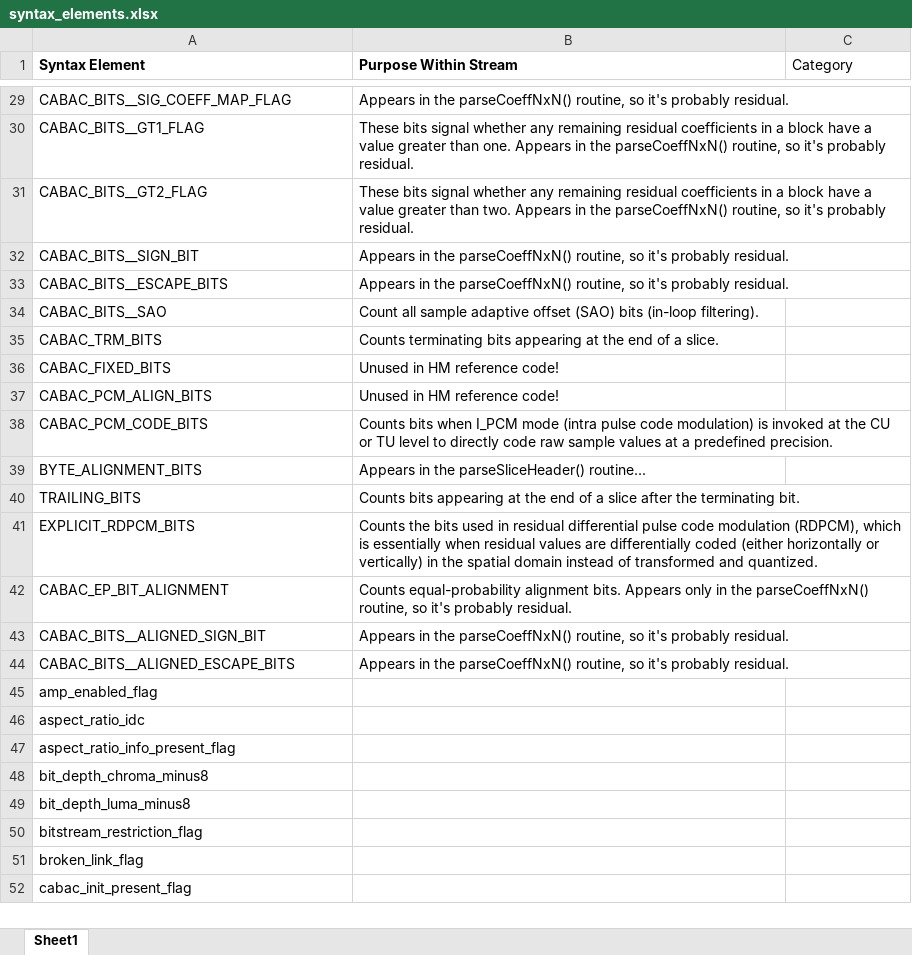
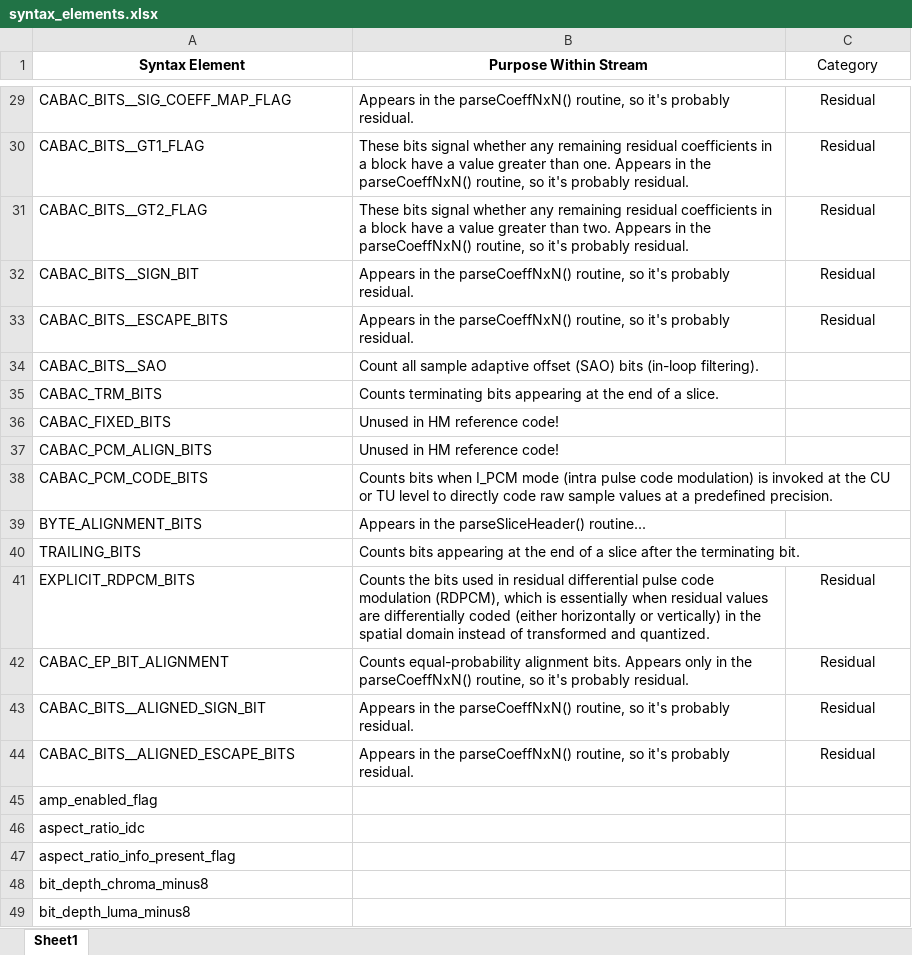
Before and after one commit to onsmith/hm-bit-count-decoder, an Excel workbook: python/syntax_elements.xlsx, sheet Sheet1, drawn as a sheet; only a part is shown, gaps mark what is left out; the shorter side is filled out with more unchanged rows; values as stored, in another font and other column widths than the file's, no borders; table styles not drawn; the diff covers the shown part only; the diff names each change by its address in the sheet, - before the commit and + after, or states it on an @@ line.

```diff
--- a/python/syntax_elements.xlsx (sheet Sheet1)
+++ b/python/syntax_elements.xlsx (sheet Sheet1)
-A1:C1 alignment: left
+A1:C1 alignment: center
-C29:C33 (Category): (empty)
+C29:C33 (Category): Residual
-C41:C44 (Category): (empty)
+C41:C44 (Category): Residual
```
Also changed, not shown: 23 edited cells elsewhere in this sheet, 3 other files.
